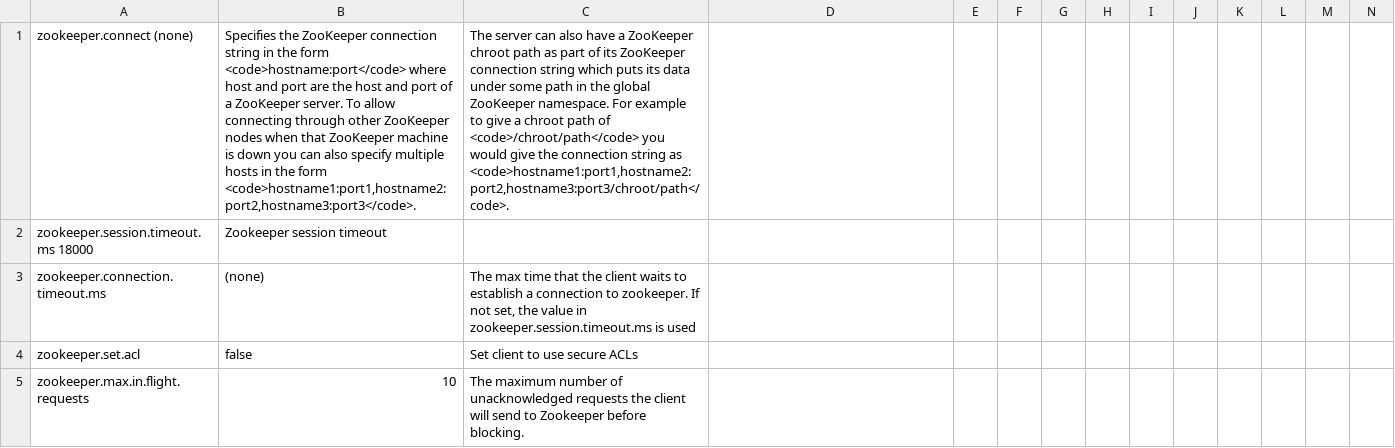
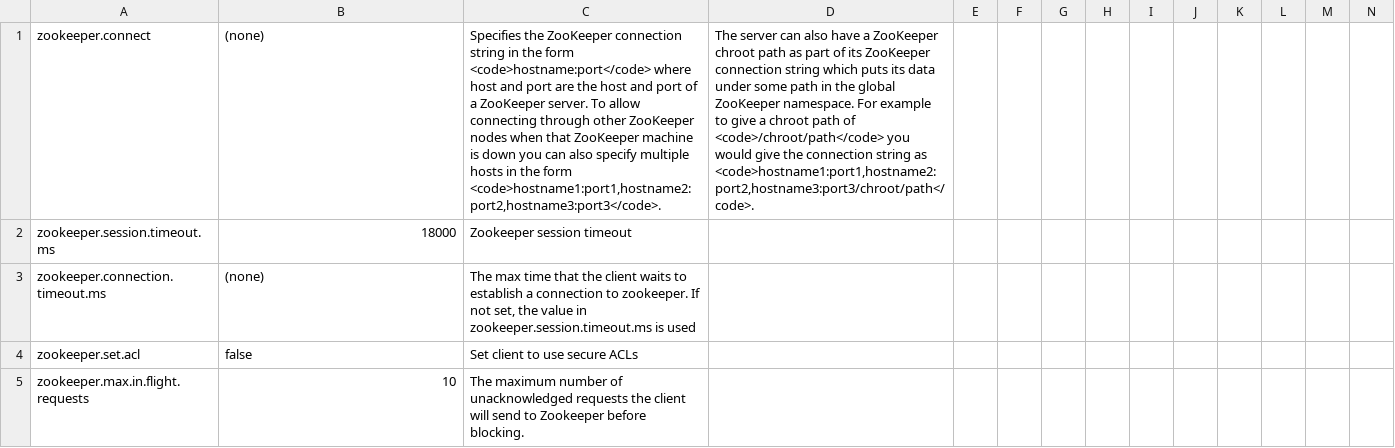
Before and after one commit to xlab-uiuc/openctest, a TSV file: core/default_configs/kafka-core-default.tsv, drawn as a sheet; only a part is shown; removed rows and columns are numbered as before the commit, all else as after; rows hold the shown columns only; the diff names each change by its address in the sheet, - before the commit and + after, or states it on an @@ line.

Commit message:
add generated config, add mapping file

```diff
--- a/core/default_configs/kafka-core-default.tsv
+++ b/core/default_configs/kafka-core-default.tsv
-row 1: zookeeper.connect (none) | Specifies the ZooKeeper connection string in the form <code>hostname:port</code> where host and port are the host and port of a ZooKeeper server. To allow connecting through other ZooKeeper nodes when that ZooKeeper machine is down you can also specify multiple hosts in the form <code>hostname1:port1,hostname2:port2,hostname3:port3</code>. | The server can also have a ZooKeeper chroot path as part of its ZooKeeper connection string which puts its data under some path in the global ZooKeeper namespace. For example to give a chroot path of <code>/chroot/path</code> you would give the connection string as <code>hostname1:port1,hostname2:port2,hostname3:port3/chroot/path</code>.
-row 2: zookeeper.session.timeout.ms 18000 | Zookeeper session timeout
+row 1: zookeeper.connect | (none) | Specifies the ZooKeeper connection string in the form <code>hostname:port</code> where host and port are the host and port of a ZooKeeper server. To allow connecting through other ZooKeeper nodes when that ZooKeeper machine is down you can also specify multiple hosts in the form <code>hostname1:port1,hostname2:port2,hostname3:port3</code>. | The server can also have a ZooKeeper chroot path as part of its ZooKeeper connection string which puts its data under some path in the global ZooKeeper namespace. For example to give a chroot path of <code>/chroot/path</code> you would give the connection string as <code>hostname1:port1,hostname2:port2,hostname3:port3/chroot/path</code>.
+row 2: zookeeper.session.timeout.ms | 18000 | Zookeeper session timeout
```
Also changed, not shown: 4 other files.
